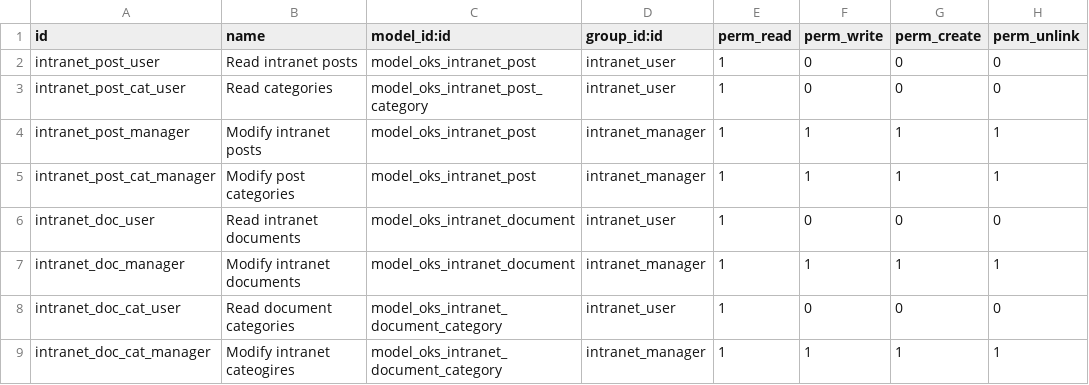
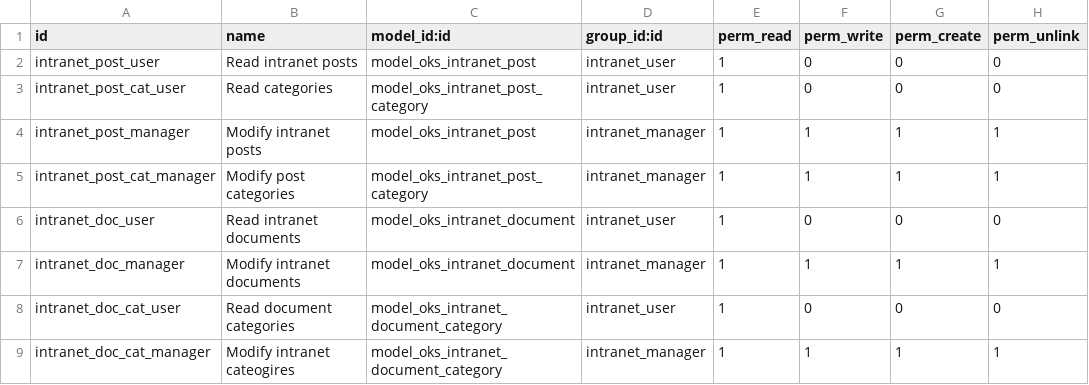
Before and after one commit to VADR670730/oks_intranet, a CSV file: security/ir.model.access.csv, drawn as a sheet.

```diff
--- a/security/ir.model.access.csv
+++ b/security/ir.model.access.csv
@@ -4,3 +4,3 @@ intranet_post_cat_user,Read categories,model_oks_intranet_post_category,intranet
 intranet_post_manager,Modify intranet posts,model_oks_intranet_post,intranet_manager,1,1,1,1
-intranet_post_cat_manager, Modify post categories,model_oks_intranet_post,intranet_manager,1,1,1,1
+intranet_post_cat_manager, Modify post categories,model_oks_intranet_post_category,intranet_manager,1,1,1,1
 intranet_doc_user,Read intranet documents,model_oks_intranet_document,intranet_user,1,0,0,0
```
Also changed, not shown: 9 other files.
